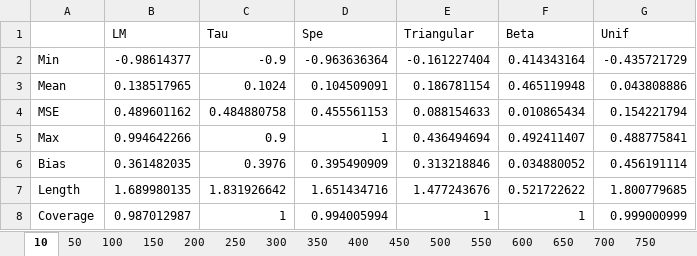
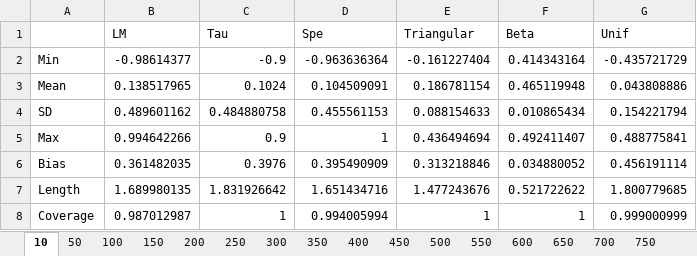
Before and after one commit to LLerzy/Article-FGM, an Excel workbook: Results05.xlsx, sheet 10, drawn as a sheet; values as stored, in another font and other column widths than the file's, no borders; the diff names each change by its address in the sheet, - before the commit and + after, or states it on an @@ line.

```diff
--- a/Results05.xlsx (sheet 10)
+++ b/Results05.xlsx (sheet 10)
-A4: MSE
+A4: SD
```
Also changed, not shown: sheet 50, sheet 150, sheet 100, sheet 200, sheet 900, sheet 950, 14 more sheets, Results02.xlsx, Results09.xlsx.
